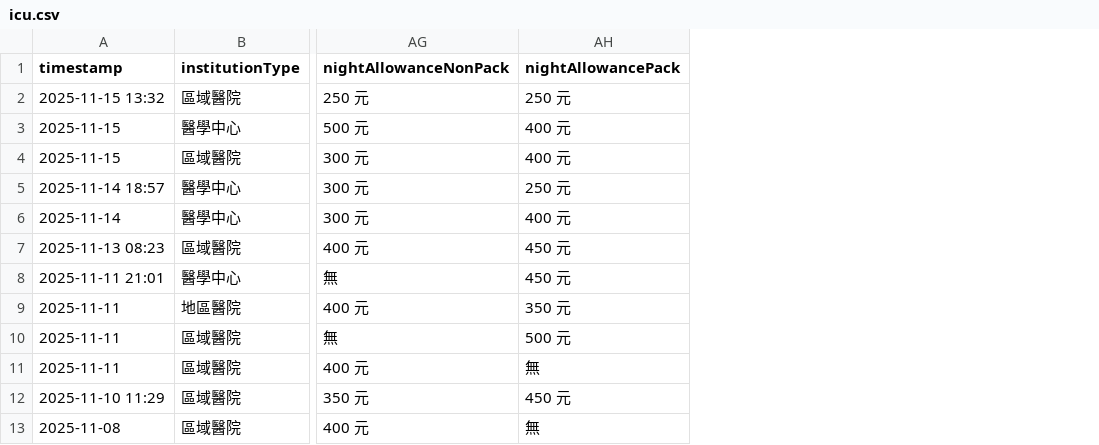
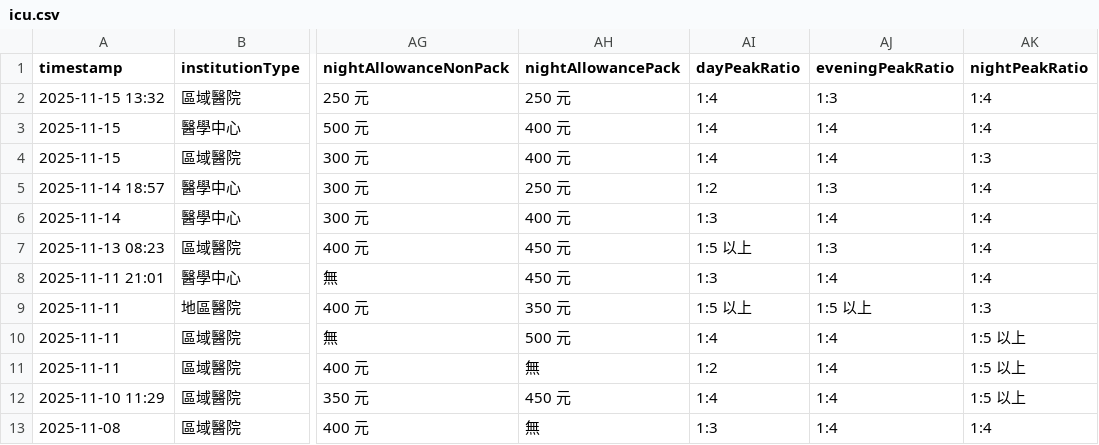
Before and after one commit to ycchou/transparent-nursing, a CSV file: data/mock/icu.csv, drawn as a sheet; only a part is shown, gaps mark what is left out; the diff names each change by its address in the sheet, - before the commit and + after, or states it on an @@ line.

Commit message:
feat(form-icu): 護病比改為「常態＋最忙時」兩維度量化選擇
原本每班一個複合字串選項（原則上 1:2，經常會 1:3）不好掃讀、也難聚合統計。
改為每班拆兩題、皆為純數字床數刻度：
- 常態護病比（沿用 dayShiftRatio 等鍵）：1:1 / 1:2 / 1:3 / 1:4 / 1:5 以上 / 其他
- 最忙時（新增 dayPeakRatio 等鍵）：同常態 / 1:2 / 1:3 / 1:4 / 1:5 以上 / 其他

好處：直觀可比三班、「常態 vs 最忙」差距量化取代主觀的「偶爾/經常」、
且可統計（常態中位數、尖峰、超標比例）。

連動：config.js ICU 顯示欄位、generate-mock-data.js ICU 產生器與欄位、
data/mock/icu.csv 補上三個最忙時欄位（依常態推一級當 demo 值）。

```diff
--- a/data/mock/icu.csv
+++ b/data/mock/icu.csv
+column AI (dayPeakRatio), rows 2-13: 1:4 | 1:4 | 1:4 | 1:2 | 1:3 | 1:5 以上 | 1:3 | 1:5 以上 | 1:4 | 1:2 | 1:4 | 1:3
+column AJ (eveningPeakRatio), rows 2-13: 1:3 | 1:4 | 1:4 | 1:3 | 1:4 | 1:3 | 1:4 | 1:5 以上 | 1:4 | 1:4 | 1:4 | 1:4
+column AK (nightPeakRatio), rows 2-13: 1:4 | 1:4 | 1:3 | 1:4 | 1:4 | 1:4 | 1:4 | 1:3 | 1:5 以上 | 1:5 以上 | 1:5 以上 | 1:4
```
Also changed, not shown: 39 other files.
